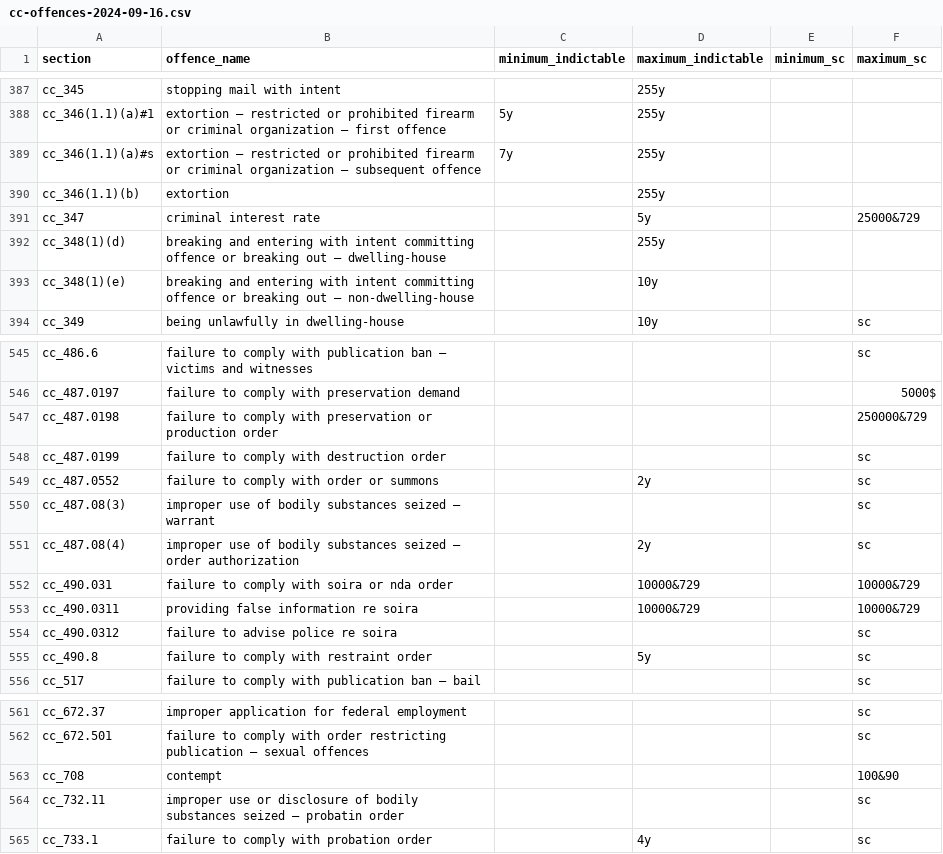
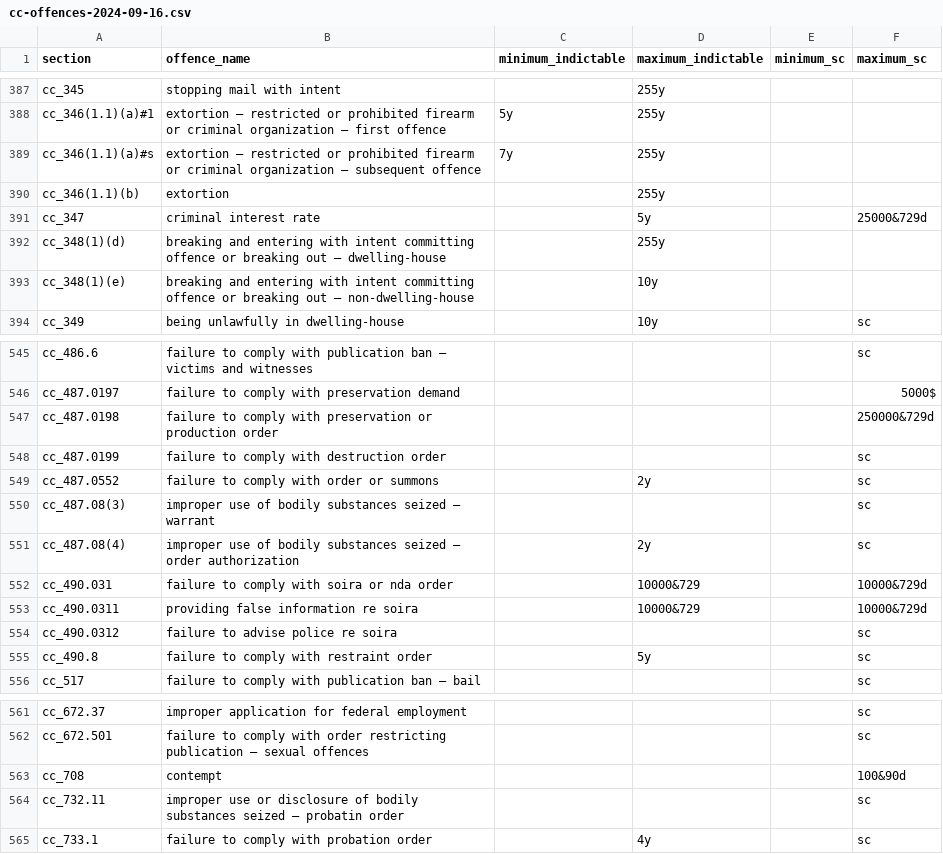
Before and after one commit to 646e62/criminal-code-tools, a CSV file: src/data/offence/cc-offences-2024-09-16.csv, drawn as a sheet; only a part is shown, gaps mark what is left out; the diff covers the shown part only.

```diff
--- a/src/data/offence/cc-offences-2024-09-16.csv
+++ b/src/data/offence/cc-offences-2024-09-16.csv
@@ -390,3 +390,3 @@ cc_346(1.1)(a)#s,extortion — restricted or prohibited firearm or criminal orga
 cc_346(1.1)(b),extortion,,255y,,
-cc_347,criminal interest rate,,5y,,25000&729
+cc_347,criminal interest rate,,5y,,25000&729d
 cc_348(1)(d),breaking and entering with intent committing offence or breaking out — dwelling-house,,255y,,
@@ -546,3 +546,3 @@ cc_486.6,failure to comply with publication ban — victims and witnesses,,,,sc
 cc_487.0197,failure to comply with preservation demand,,,,5000$
-cc_487.0198,failure to comply with preservation or production order,,,,250000&729
+cc_487.0198,failure to comply with preservation or production order,,,,250000&729d
 cc_487.0199,failure to comply with destruction order,,,,sc
@@ -551,4 +551,4 @@ cc_487.08(3),improper use of bodily substances seized — warrant,,,,sc
 cc_487.08(4),improper use of bodily substances seized — order authorization,,2y,,sc
-cc_490.031,failure to comply with soira or nda order,,10000&729,,10000&729
-cc_490.0311,providing false information re soira,,10000&729,,10000&729
+cc_490.031,failure to comply with soira or nda order,,10000&729,,10000&729d
+cc_490.0311,providing false information re soira,,10000&729,,10000&729d
 cc_490.0312,failure to advise police re soira,,,,sc
@@ -562,3 +562,3 @@ cc_672.37,improper application for federal employment,,,,sc
 cc_672.501,failure to comply with order restricting publication — sexual offences,,,,sc
-cc_708,contempt,,,,100&90
+cc_708,contempt,,,,100&90d
 cc_732.11,improper use or disclosure of bodily substances seized — probatin order,,,,sc
```
Also changed, not shown: 31 edited cells elsewhere in this file, 1 other file.
